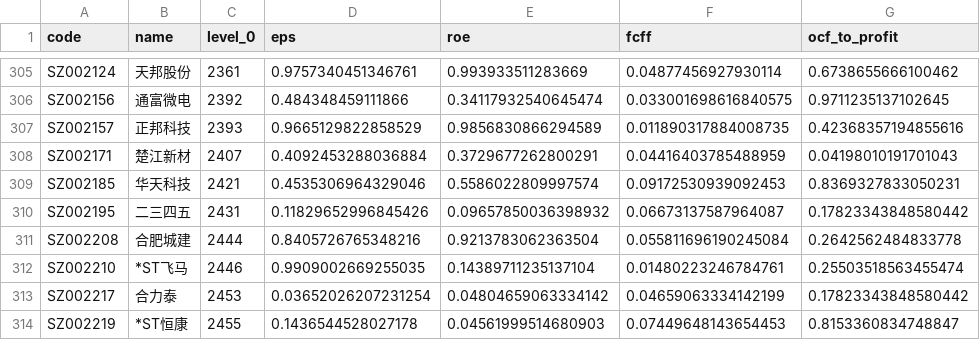
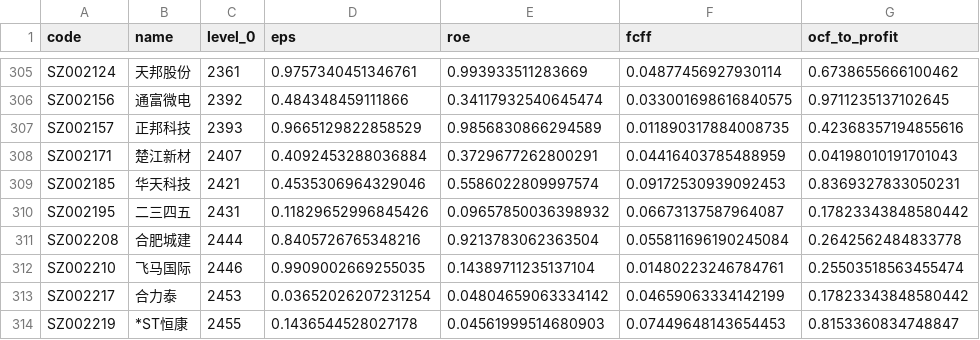
Before and after one commit to li-yong/result, a CSV file: garbage_latest_garbage_fcff_bottom_dot1.csv, drawn as a sheet; only a part is shown, gaps mark what is left out; the diff names each change by its address in the sheet, - before the commit and + after, or states it on an @@ line.

```diff
--- a/garbage_latest_garbage_fcff_bottom_dot1.csv
+++ b/garbage_latest_garbage_fcff_bottom_dot1.csv
-B312 (name): *ST飞马
+B312 (name): 飞马国际
```
Also changed, not shown: garbage_latest_SELL_MUST.csv, garbage_latest_garbage_free_cashflow_bottom_dot1.csv, 10 other files.
